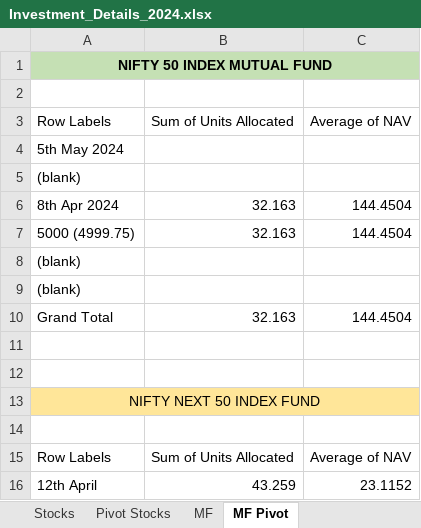
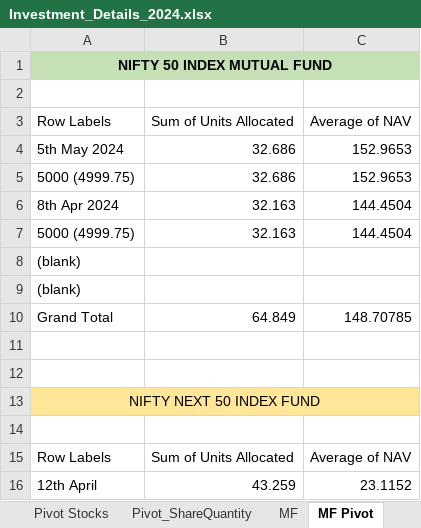
Before and after one commit to imdharanisankar/Investments, an Excel workbook: Investment_Details_2024.xlsx, sheet MF Pivot, drawn as a sheet; only a part is shown; values as stored, in another font and other column widths than the file's, no borders; removed rows and columns are numbered as before the commit, all else as after; the diff names each change by its address in the sheet, - before the commit and + after, or states it on an @@ line.

```diff
--- a/Investment_Details_2024.xlsx (sheet MF Pivot)
+++ b/Investment_Details_2024.xlsx (sheet MF Pivot)
+sheet tab: Pivot_ShareQuantity
-B4 (Sum of Units Allocated): (empty)
+B4 (Sum of Units Allocated): 32.686
-C4 (Average of NAV): (empty)
+C4 (Average of NAV): 152.9653
-row 5: (blank)
+row 5: 5000 (4999.75) | 32.686 | 152.9653
-B10 (Sum of Units Allocated): 32.163
+B10 (Sum of Units Allocated): 64.849
-C10 (Average of NAV): 144.4504
+C10 (Average of NAV): 148.70785
```
Also changed, not shown: sheet Pivot Stocks, sheet Stocks, sheet MF, other sheet tabs, formulas that keep their value, charts or pictures.
